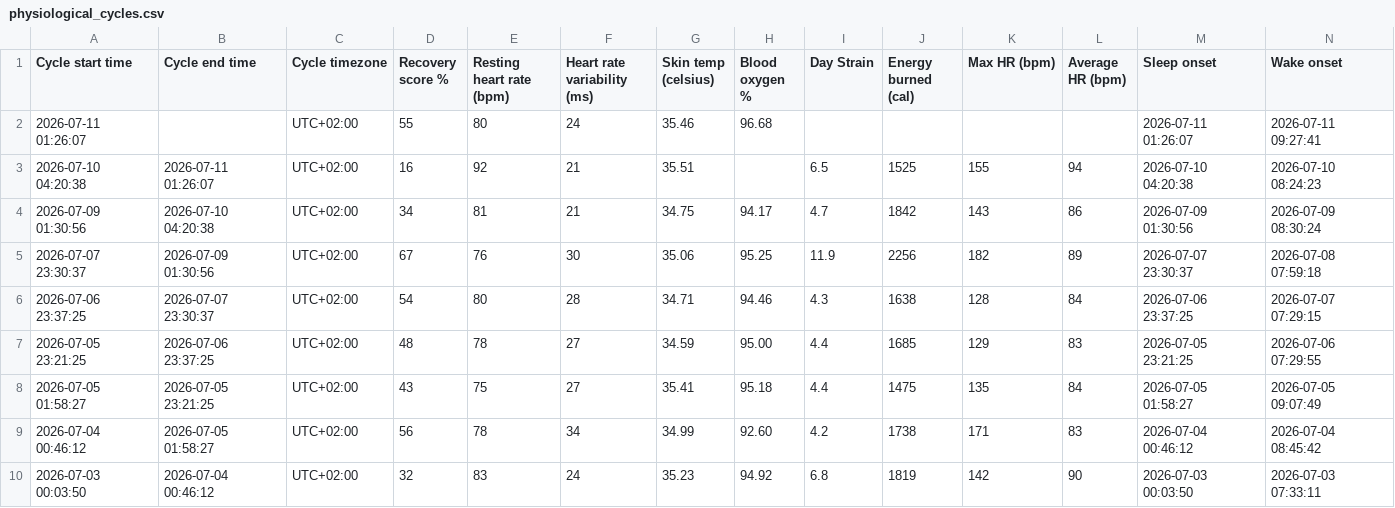
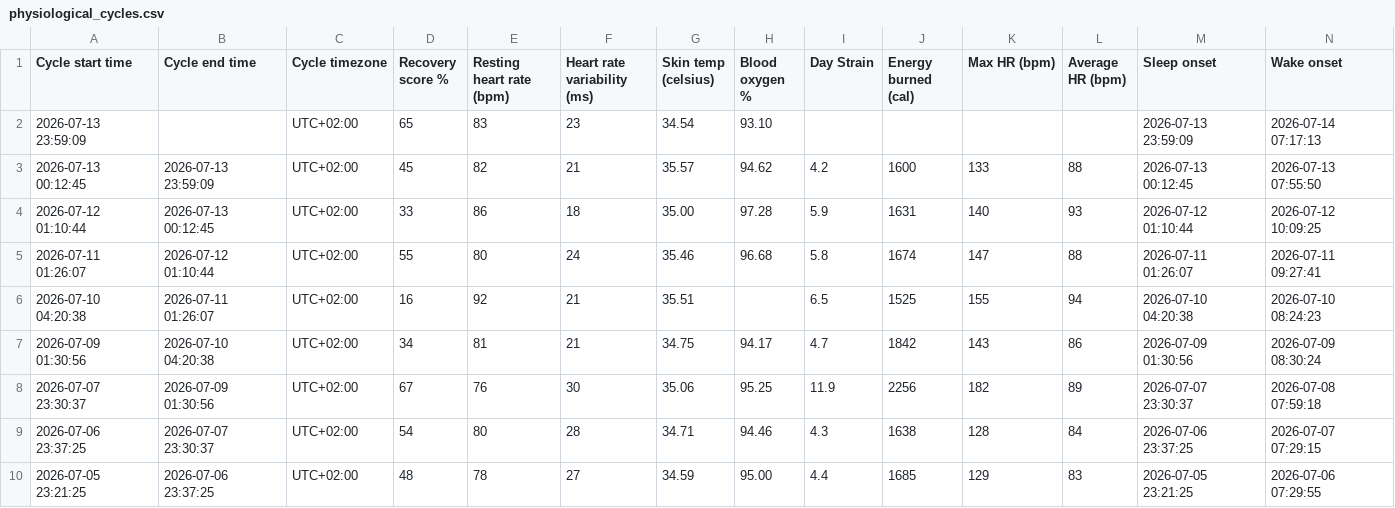
Before and after one commit to tanarchytan/whoop-dataset, a CSV file: contributions/5.0/user-0001/physiological_cycles.csv, drawn as a sheet; only a part is shown; the shorter side is filled out with more unchanged rows; addresses are those after the commit; rows hold the shown columns only; the diff names each change by its address in the sheet, - before the commit and + after, or states it on an @@ line.

Commit message:
data: refresh 5.0/user-0001 with fuller export through 2026-07-13 (#4)

```diff
--- a/contributions/5.0/user-0001/physiological_cycles.csv
+++ b/contributions/5.0/user-0001/physiological_cycles.csv
+row 2: 2026-07-13 23:59:09 |  | UTC+02:00 | 65 | 83 | 23 | 34.54 | 93.10 |  |  |  |  | 2026-07-13 23:59:09 | 2026-07-14 07:17:13
+row 3: 2026-07-13 00:12:45 | 2026-07-13 23:59:09 | UTC+02:00 | 45 | 82 | 21 | 35.57 | 94.62 | 4.2 | 1600 | 133 | 88 | 2026-07-13 00:12:45 | 2026-07-13 07:55:50
+row 4: 2026-07-12 01:10:44 | 2026-07-13 00:12:45 | UTC+02:00 | 33 | 86 | 18 | 35.00 | 97.28 | 5.9 | 1631 | 140 | 93 | 2026-07-12 01:10:44 | 2026-07-12 10:09:25
-B5 (Cycle end time): (empty)
+B5 (Cycle end time): 2026-07-12 01:10:44
-I5 (Day Strain): (empty)
+I5 (Day Strain): 5.8
-J5 (Energy burned (cal)): (empty)
+J5 (Energy burned (cal)): 1674
-K5 (Max HR (bpm)): (empty)
+K5 (Max HR (bpm)): 147
-L5 (Average HR (bpm)): (empty)
+L5 (Average HR (bpm)): 88
```
Also changed, not shown: contributions/5.0/user-0001/sleeps.csv, 1 other file.
